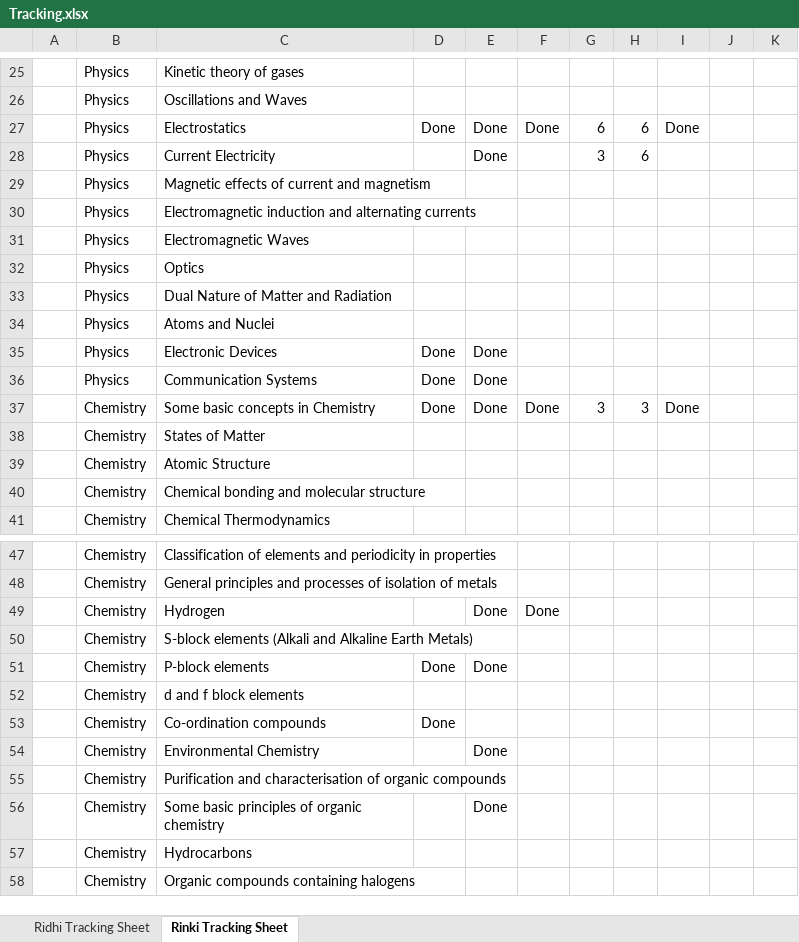
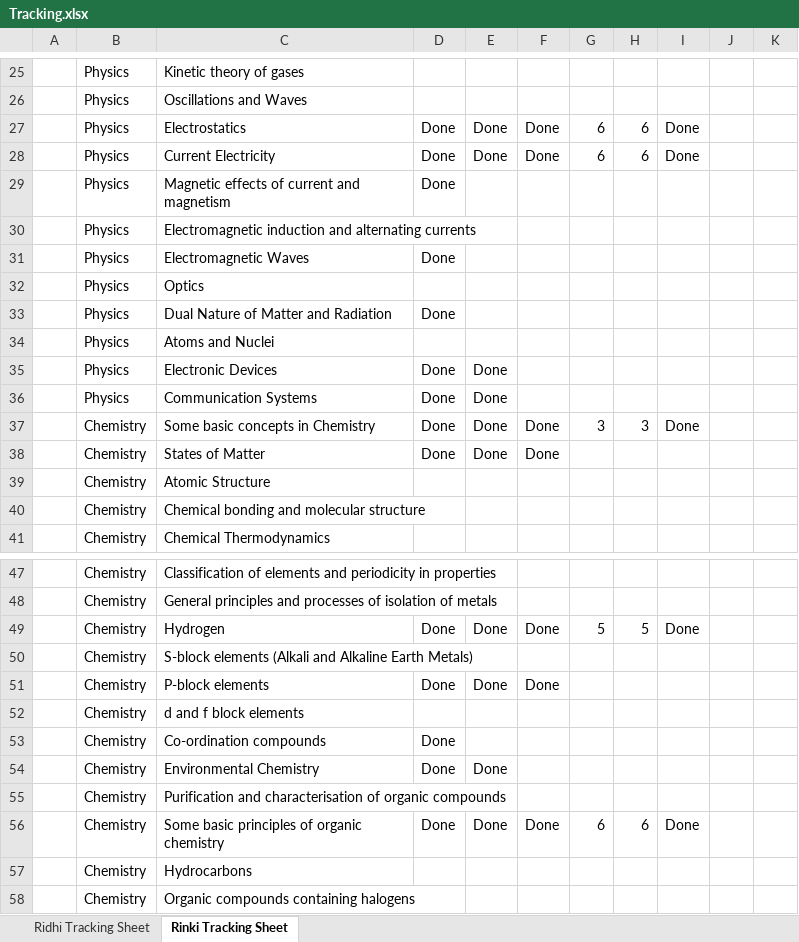
Before and after one commit to onlineTrainingguy/MyChampions, an Excel workbook: Tracking.xlsx, sheet Rinki Tracking Sheet, drawn as a sheet; only a part is shown, gaps mark what is left out; values as stored, in another font and other column widths than the file's, no borders; the diff covers the shown part only; the diff names each change by its address in the sheet, - before the commit and + after, or states it on an @@ line.

```diff
--- a/Tracking.xlsx (sheet Rinki Tracking Sheet)
+++ b/Tracking.xlsx (sheet Rinki Tracking Sheet)
-D28:D29: (empty)
+D28:D29: Done
-F28: (empty)
+F28: Done
-G28: 3
+G28: 6
-I28: (empty)
+I28: Done
-D31: (empty)
+D31: Done
-D33: (empty)
+D33: Done
-D38: (empty)
+D38: Done
-E38: (empty)
+E38: Done
-F38: (empty)
+F38: Done
-D49: (empty)
+D49: Done
-G49: (empty)
+G49: 5
-H49: (empty)
+H49: 5
-I49: (empty)
+I49: Done
-F51: (empty)
+F51: Done
-D54: (empty)
+D54: Done
-D56: (empty)
+D56: Done
-F56: (empty)
+F56: Done
-G56: (empty)
+G56: 6
-H56: (empty)
+H56: 6
-I56: (empty)
+I56: Done
```
Also changed, not shown: 37 edited cells elsewhere in this sheet, sheet Ridhi Tracking Sheet.
